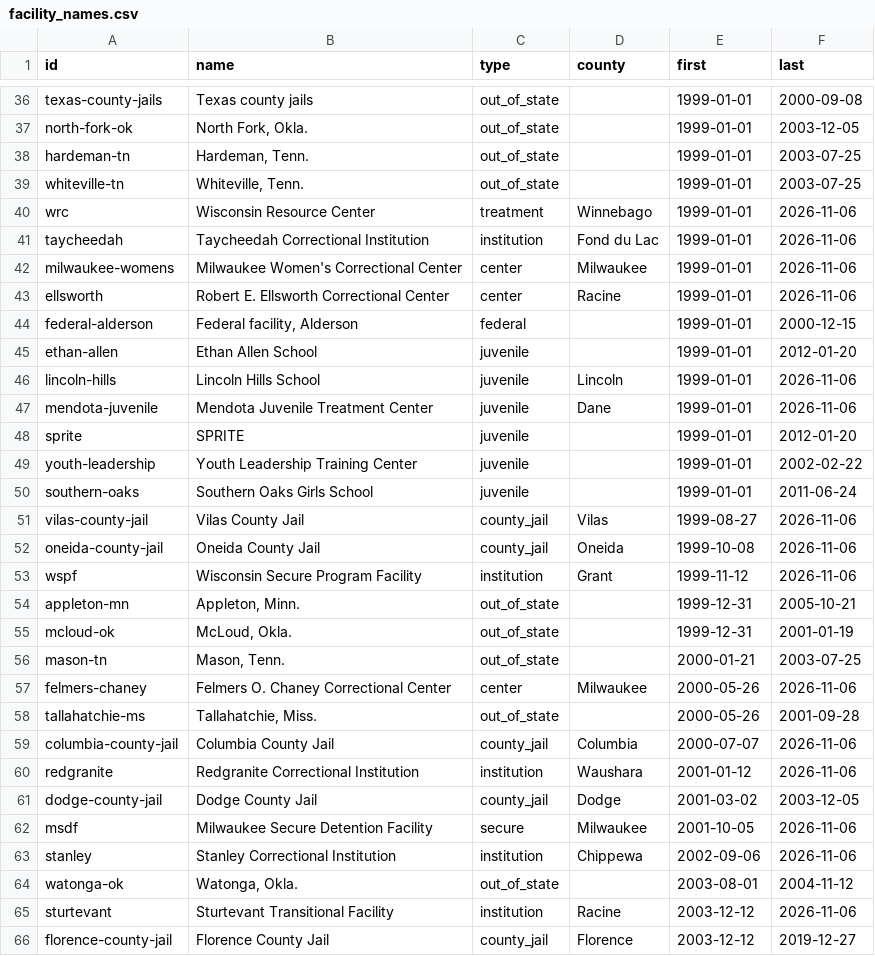
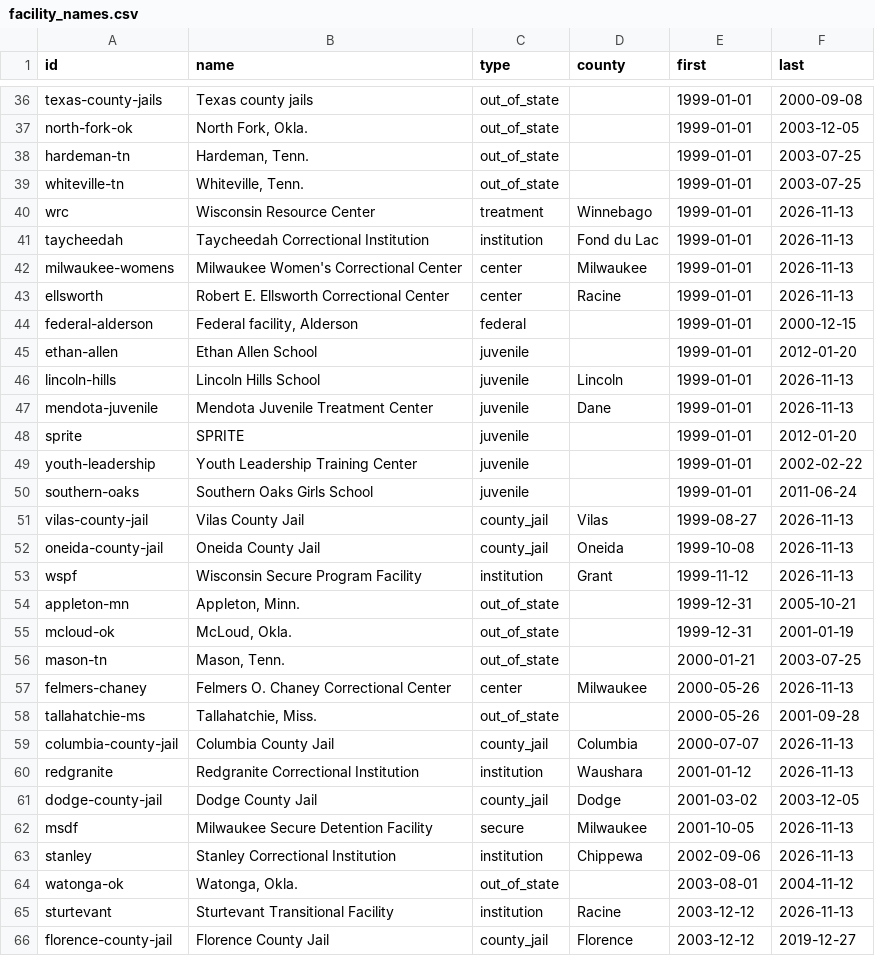
Before and after one commit to RowanFlynnPilot/wpr-custody-ledger, a CSV file: data/csv/facility_names.csv, drawn as a sheet; only a part is shown, gaps mark what is left out; the diff covers the shown part only.

```diff
--- a/data/csv/facility_names.csv
+++ b/data/csv/facility_names.csv
@@ -39,10 +39,10 @@ hardeman-tn,"Hardeman, Tenn.",out_of_state,,1999-01-01,2003-07-25
 whiteville-tn,"Whiteville, Tenn.",out_of_state,,1999-01-01,2003-07-25
-wrc,Wisconsin Resource Center,treatment,Winnebago,1999-01-01,2026-11-06
-taycheedah,Taycheedah Correctional Institution,institution,Fond du Lac,1999-01-01,2026-11-06
-milwaukee-womens,Milwaukee Women's Correctional Center,center,Milwaukee,1999-01-01,2026-11-06
-ellsworth,Robert E. Ellsworth Correctional Center,center,Racine,1999-01-01,2026-11-06
+wrc,Wisconsin Resource Center,treatment,Winnebago,1999-01-01,2026-11-13
+taycheedah,Taycheedah Correctional Institution,institution,Fond du Lac,1999-01-01,2026-11-13
+milwaukee-womens,Milwaukee Women's Correctional Center,center,Milwaukee,1999-01-01,2026-11-13
+ellsworth,Robert E. Ellsworth Correctional Center,center,Racine,1999-01-01,2026-11-13
 federal-alderson,"Federal facility, Alderson",federal,,1999-01-01,2000-12-15
 ethan-allen,Ethan Allen School,juvenile,,1999-01-01,2012-01-20
-lincoln-hills,Lincoln Hills School,juvenile,Lincoln,1999-01-01,2026-11-06
-mendota-juvenile,Mendota Juvenile Treatment Center,juvenile,Dane,1999-01-01,2026-11-06
+lincoln-hills,Lincoln Hills School,juvenile,Lincoln,1999-01-01,2026-11-13
+mendota-juvenile,Mendota Juvenile Treatment Center,juvenile,Dane,1999-01-01,2026-11-13
 sprite,SPRITE,juvenile,,1999-01-01,2012-01-20
@@ -50,5 +50,5 @@ youth-leadership,Youth Leadership Training Center,juvenile,,1999-01-01,2002-02-2
 southern-oaks,Southern Oaks Girls School,juvenile,,1999-01-01,2011-06-24
-vilas-county-jail,Vilas County Jail,county_jail,Vilas,1999-08-27,2026-11-06
-oneida-county-jail,Oneida County Jail,county_jail,Oneida,1999-10-08,2026-11-06
-wspf,Wisconsin Secure Program Facility,institution,Grant,1999-11-12,2026-11-06
+vilas-county-jail,Vilas County Jail,county_jail,Vilas,1999-08-27,2026-11-13
+oneida-county-jail,Oneida County Jail,county_jail,Oneida,1999-10-08,2026-11-13
+wspf,Wisconsin Secure Program Facility,institution,Grant,1999-11-12,2026-11-13
 appleton-mn,"Appleton, Minn.",out_of_state,,1999-12-31,2005-10-21
@@ -56,11 +56,11 @@ mcloud-ok,"McLoud, Okla.",out_of_state,,1999-12-31,2001-01-19
 mason-tn,"Mason, Tenn.",out_of_state,,2000-01-21,2003-07-25
-felmers-chaney,Felmers O. Chaney Correctional Center,center,Milwaukee,2000-05-26,2026-11-06
+felmers-chaney,Felmers O. Chaney Correctional Center,center,Milwaukee,2000-05-26,2026-11-13
 tallahatchie-ms,"Tallahatchie, Miss.",out_of_state,,2000-05-26,2001-09-28
-columbia-county-jail,Columbia County Jail,county_jail,Columbia,2000-07-07,2026-11-06
-redgranite,Redgranite Correctional Institution,institution,Waushara,2001-01-12,2026-11-06
+columbia-county-jail,Columbia County Jail,county_jail,Columbia,2000-07-07,2026-11-13
+redgranite,Redgranite Correctional Institution,institution,Waushara,2001-01-12,2026-11-13
 dodge-county-jail,Dodge County Jail,county_jail,Dodge,2001-03-02,2003-12-05
-msdf,Milwaukee Secure Detention Facility,secure,Milwaukee,2001-10-05,2026-11-06
-stanley,Stanley Correctional Institution,institution,Chippewa,2002-09-06,2026-11-06
+msdf,Milwaukee Secure Detention Facility,secure,Milwaukee,2001-10-05,2026-11-13
+stanley,Stanley Correctional Institution,institution,Chippewa,2002-09-06,2026-11-13
 watonga-ok,"Watonga, Okla.",out_of_state,,2003-08-01,2004-11-12
-sturtevant,Sturtevant Transitional Facility,institution,Racine,2003-12-12,2026-11-06
+sturtevant,Sturtevant Transitional Facility,institution,Racine,2003-12-12,2026-11-13
 florence-county-jail,Florence County Jail,county_jail,Florence,2003-12-12,2019-12-27
```
Also changed, not shown: 53 edited cells elsewhere in this file, data/csv/facility_capacity.csv, data/csv/facility_population.csv, 7 other files.
